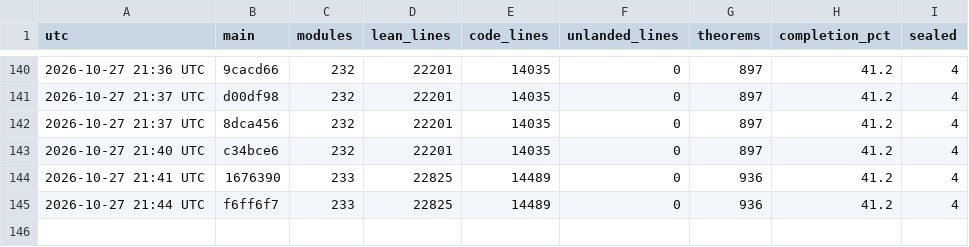
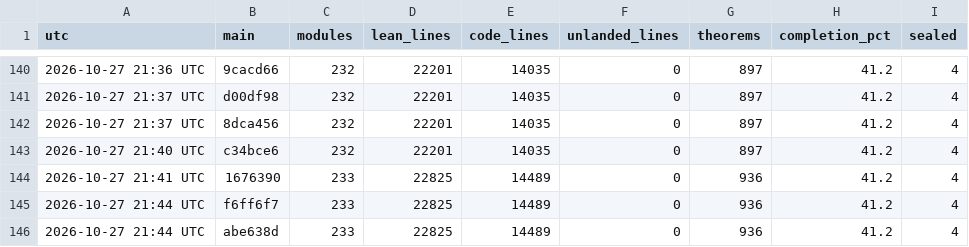
Before and after one commit to aravindkarthigeyan/KAM-dev, a CSV file: docs/campaign/history.csv, drawn as a sheet; only a part is shown, gaps mark what is left out.

```diff
--- a/docs/campaign/history.csv
+++ b/docs/campaign/history.csv
@@ -145 +145,2 @@ utc,main,modules,lean_lines,code_lines,unlanded_lines,theorems,completion_pct,se
 2026-10-27 21:44 UTC,f6ff6f7,233,22825,14489,0,936,41.2,4
+2026-10-27 21:44 UTC,abe638d,233,22825,14489,0,936,41.2,4
```
Also changed, not shown: 1 other file.
